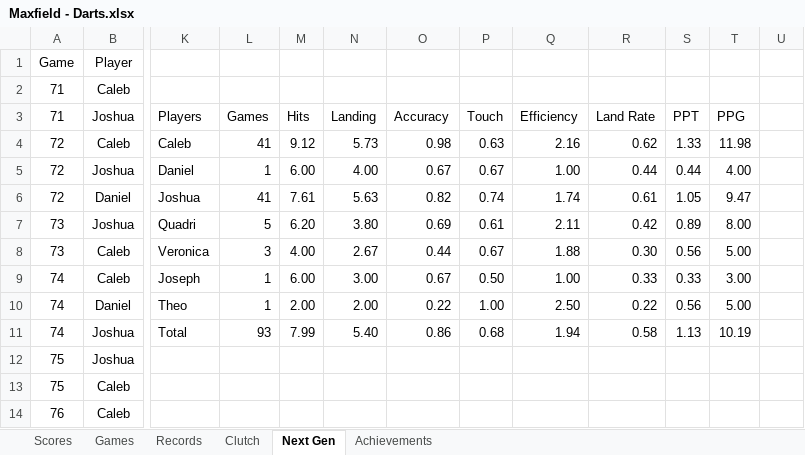
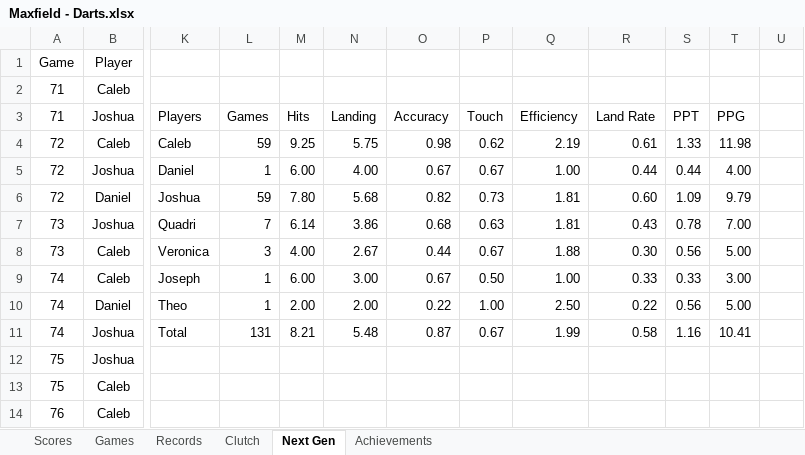
Before and after one commit to CalebSkinner1/DartsAnalysis, an Excel workbook: Maxfield - Darts.xlsx, sheet Next Gen, drawn as a sheet; only a part is shown, gaps mark what is left out; values as stored, in another font and other column widths than the file's, no borders; charts and pictures and table styles not drawn; the diff covers the shown part only; the diff names each change by its address in the sheet, - before the commit and + after, or states it on an @@ line.

```diff
--- a/Maxfield - Darts.xlsx (sheet Next Gen)
+++ b/Maxfield - Darts.xlsx (sheet Next Gen)
-L4: 41
+L4: 59
-M4: 9.12
+M4: 9.25
-N4: 5.73
+N4: 5.75
-P4: 0.63
+P4: 0.62
-Q4: 2.16
+Q4: 2.19
-R4: 0.62
+R4: 0.61
-L6: 41
+L6: 59
-M6: 7.61
+M6: 7.80
-N6: 5.63
+N6: 5.68
-P6: 0.74
+P6: 0.73
-Q6: 1.74
+Q6: 1.81
-R6: 0.61
+R6: 0.60
-S6: 1.05
+S6: 1.09
-T6: 9.47
+T6: 9.79
-L7: 5
+L7: 7
-M7: 6.20
+M7: 6.14
-N7: 3.80
+N7: 3.86
-O7: 0.69
+O7: 0.68
-P7: 0.61
+P7: 0.63
-Q7: 2.11
+Q7: 1.81
-R7: 0.42
+R7: 0.43
-S7: 0.89
+S7: 0.78
-T7: 8.00
+T7: 7.00
-L11: 93
+L11: 131
-M11: 7.99
+M11: 8.21
-N11: 5.40
+N11: 5.48
-O11: 0.86
+O11: 0.87
-P11: 0.68
+P11: 0.67
-Q11: 1.94
+Q11: 1.99
-S11: 1.13
+S11: 1.16
-T11: 10.19
+T11: 10.41
```
Also changed, not shown: 2 added rows elsewhere in this sheet, sheet Records, sheet Clutch, sheet Scores, sheet Games, formulas that keep their value, hidden cells.
